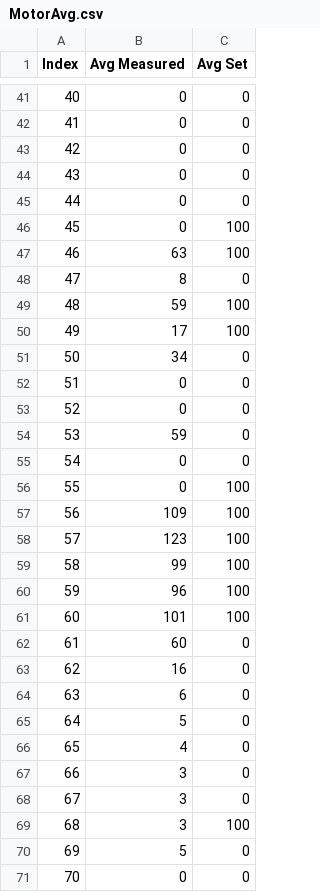
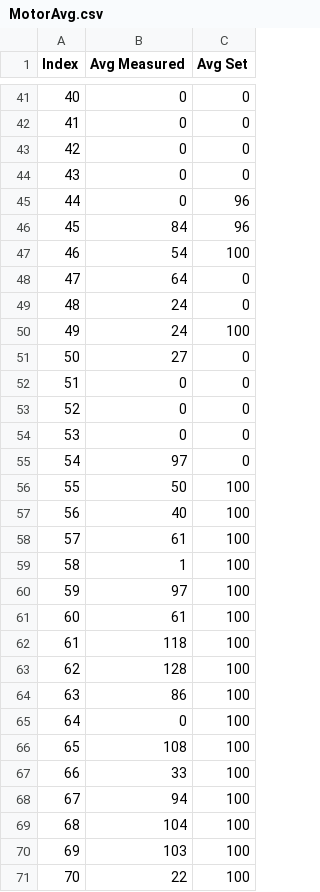
Before and after one commit to camomillla/STM32-RC-CAR, a CSV file: PC-Application/bin/Debug/Plots/MotorAvg.csv, drawn as a sheet; only a part is shown, gaps mark what is left out; the diff covers the shown part only.

```diff
--- a/PC-Application/bin/Debug/Plots/MotorAvg.csv
+++ b/PC-Application/bin/Debug/Plots/MotorAvg.csv
@@ -44,28 +44,28 @@ Index,Avg Measured,Avg Set
 43,0,0
-44,0,0
-45,0,100
-46,63,100
-47,8,0
-48,59,100
-49,17,100
-50,34,0
+44,0,96
+45,84,96
+46,54,100
+47,64,0
+48,24,0
+49,24,100
+50,27,0
 51,0,0
 52,0,0
-53,59,0
-54,0,0
-55,0,100
-56,109,100
-57,123,100
-58,99,100
-59,96,100
-60,101,100
-61,60,0
-62,16,0
-63,6,0
-64,5,0
-65,4,0
-66,3,0
-67,3,0
-68,3,100
-69,5,0
-70,0,0
+53,0,0
+54,97,0
+55,50,100
+56,40,100
+57,61,100
+58,1,100
+59,97,100
+60,61,100
+61,118,100
+62,128,100
+63,86,100
+64,0,100
+65,108,100
+66,33,100
+67,94,100
+68,104,100
+69,103,100
+70,22,100
```
Also changed, not shown: 53 edited cells elsewhere in this file, PC-Application/bin/Debug/Plots/MotorA.csv, PC-Application/bin/Debug/Plots/MotorB.csv, 9 other files.
